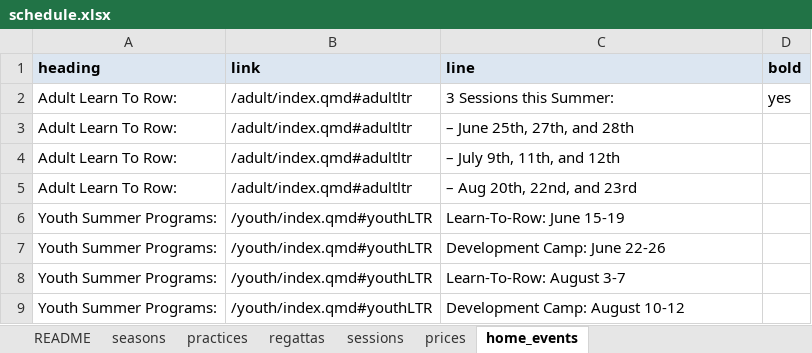
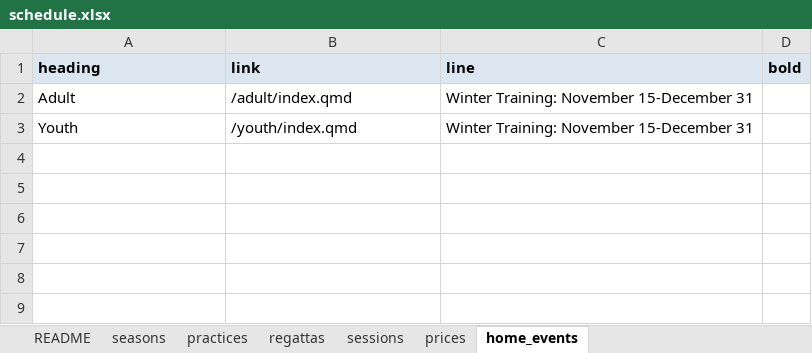
Before and after one commit to belmontrowing/belmontrowing.github.io, an Excel workbook: schedule.xlsx, sheet home_events, drawn as a sheet; values as stored, in another font and other column widths than the file's, no borders; removed rows and columns are numbered as before the commit, all else as after; the diff names each change by its address in the sheet, - before the commit and + after, or states it on an @@ line.

```diff
--- a/schedule.xlsx (sheet home_events)
+++ b/schedule.xlsx (sheet home_events)
-row 2: Adult Learn To Row: | /adult/index.qmd#adultltr | 3 Sessions this Summer: | yes
-row 3: Adult Learn To Row: | /adult/index.qmd#adultltr | – June 25th, 27th, and 28th
-row 4: Adult Learn To Row: | /adult/index.qmd#adultltr | – July 9th, 11th, and 12th
-row 5: Adult Learn To Row: | /adult/index.qmd#adultltr | – Aug 20th, 22nd, and 23rd
-row 6: Youth Summer Programs: | /youth/index.qmd#youthLTR | Learn-To-Row: June 15-19
-row 7: Youth Summer Programs: | /youth/index.qmd#youthLTR | Development Camp: June 22-26
-row 8: Youth Summer Programs: | /youth/index.qmd#youthLTR | Learn-To-Row: August 3-7
-row 9: Youth Summer Programs: | /youth/index.qmd#youthLTR | Development Camp: August 10-12
+row 2: Adult | /adult/index.qmd | Winter Training: November 15-December 31
+row 3: Youth | /youth/index.qmd | Winter Training: November 15-December 31
```
Also changed, not shown: 22 other files.
